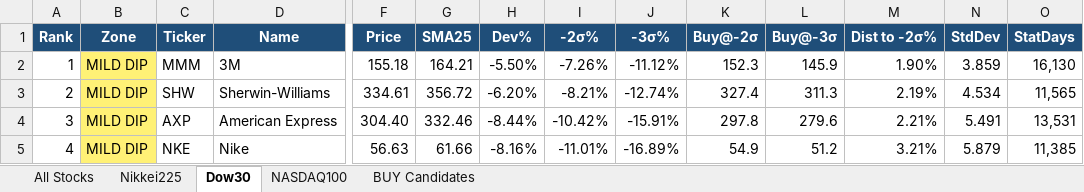
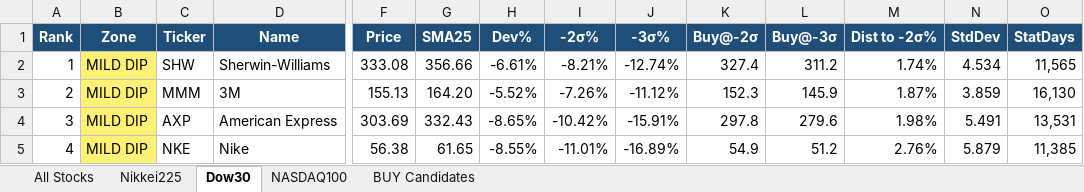
Before and after one commit to okanemochi-banzai/nikkei225-screener, an Excel workbook: output/stock_deviation_2026-03-10.xlsx, sheet Dow30, drawn as a sheet; only a part is shown, gaps mark what is left out; values as stored, in another font and other column widths than the file's, no borders; the diff covers the shown part only; the diff names each change by its address in the sheet, - before the commit and + after, or states it on an @@ line.

```diff
--- a/output/stock_deviation_2026-03-10.xlsx (sheet Dow30)
+++ b/output/stock_deviation_2026-03-10.xlsx (sheet Dow30)
-C2 (Ticker): MMM
+C2 (Ticker): SHW
-D2 (Name): 3M
+D2 (Name): Sherwin-Williams
-F2 (Price): 155.18
+F2 (Price): 333.08
-G2 (SMA25): 164.21
+G2 (SMA25): 356.66
-H2 (Dev%): -5.50%
+H2 (Dev%): -6.61%
-I2 (-2σ%): -7.26%
+I2 (-2σ%): -8.21%
-J2 (-3σ%): -11.12%
+J2 (-3σ%): -12.74%
-K2 (Buy@-2σ): 152.3
+K2 (Buy@-2σ): 327.4
-L2 (Buy@-3σ): 145.9
+L2 (Buy@-3σ): 311.2
-M2 (Dist to -2σ%): 1.90%
+M2 (Dist to -2σ%): 1.74%
-N2 (StdDev): 3.859
+N2 (StdDev): 4.534
-O2 (StatDays): 16,130
+O2 (StatDays): 11,565
-C3 (Ticker): SHW
+C3 (Ticker): MMM
-D3 (Name): Sherwin-Williams
+D3 (Name): 3M
-F3 (Price): 334.61
+F3 (Price): 155.13
-G3 (SMA25): 356.72
+G3 (SMA25): 164.20
-H3 (Dev%): -6.20%
+H3 (Dev%): -5.52%
-I3 (-2σ%): -8.21%
+I3 (-2σ%): -7.26%
-J3 (-3σ%): -12.74%
+J3 (-3σ%): -11.12%
-K3 (Buy@-2σ): 327.4
+K3 (Buy@-2σ): 152.3
-L3 (Buy@-3σ): 311.3
+L3 (Buy@-3σ): 145.9
-M3 (Dist to -2σ%): 2.19%
+M3 (Dist to -2σ%): 1.87%
-N3 (StdDev): 4.534
+N3 (StdDev): 3.859
-O3 (StatDays): 11,565
+O3 (StatDays): 16,130
-F4 (Price): 304.40
+F4 (Price): 303.69
-G4 (SMA25): 332.46
+G4 (SMA25): 332.43
-H4 (Dev%): -8.44%
+H4 (Dev%): -8.65%
-M4 (Dist to -2σ%): 2.21%
+M4 (Dist to -2σ%): 1.98%
-F5 (Price): 56.63
+F5 (Price): 56.38
-G5 (SMA25): 61.66
+G5 (SMA25): 61.65
-H5 (Dev%): -8.16%
+H5 (Dev%): -8.55%
-M5 (Dist to -2σ%): 3.21%
+M5 (Dist to -2σ%): 2.76%
```
Also changed, not shown: 2 added rows, 2 removed rows, 147 edited cells and cell formats elsewhere in this sheet, sheet All Stocks, sheet NASDAQ100, sheet BUY Candidates, sheet Nikkei225, 4 other files.
